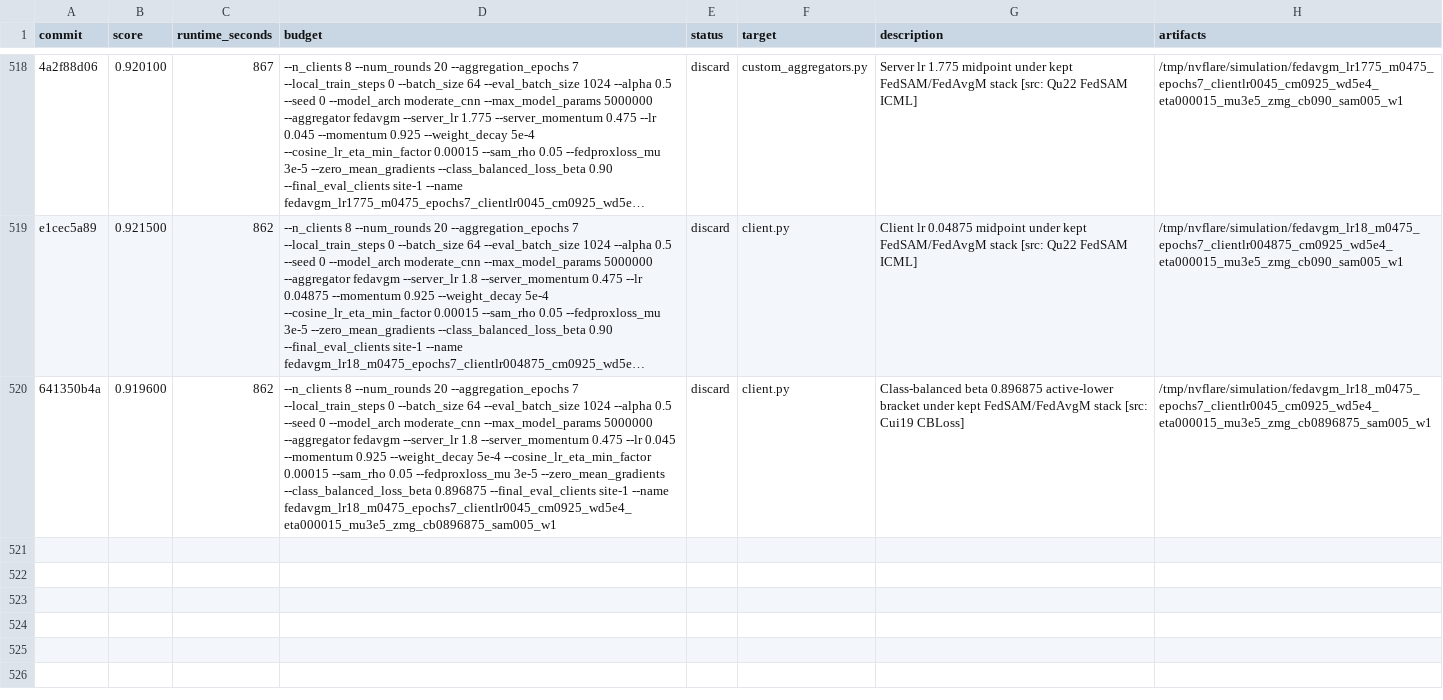
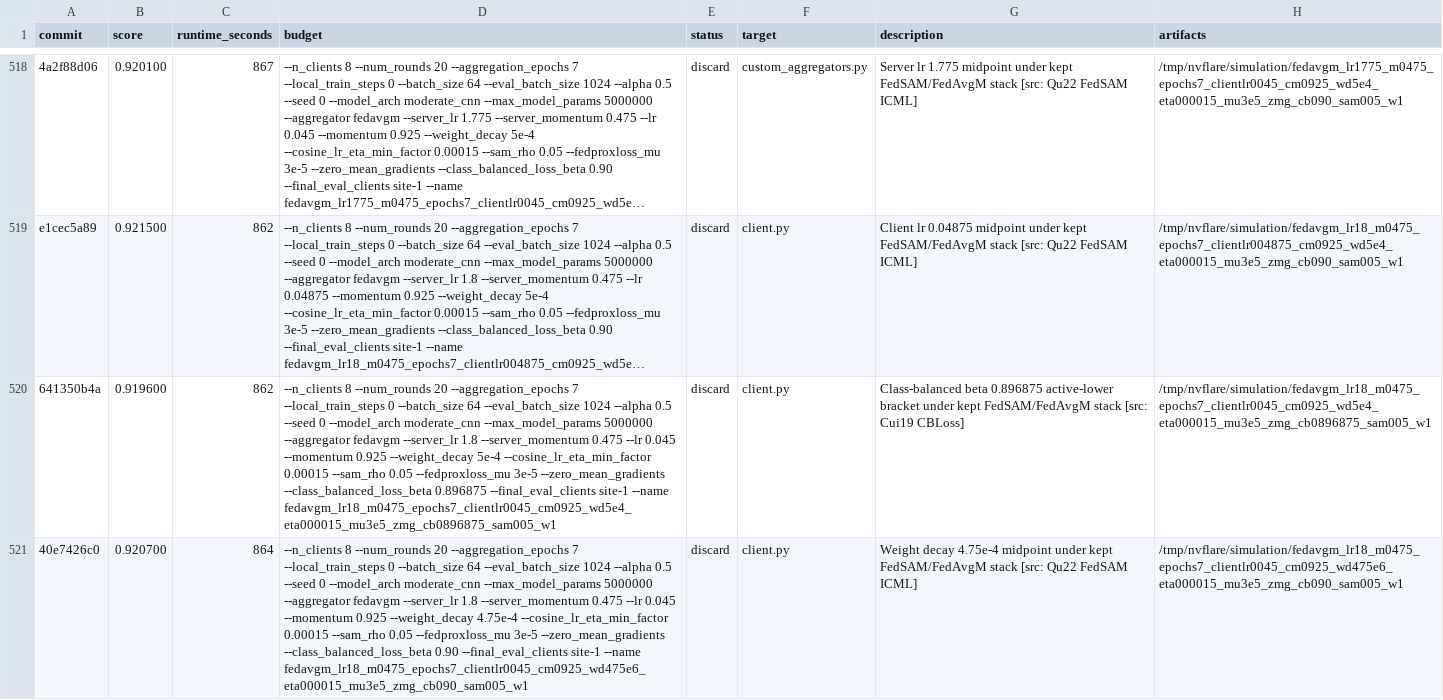
Before and after one commit to holgerroth/NVFlare, a TSV file: research/auto-fl-research/results.tsv, drawn as a sheet; only a part is shown, gaps mark what is left out; long unchanged cells end in …; the diff names each change by its address in the sheet, - before the commit and + after, or states it on an @@ line.

Commit message:
Record weight decay midpoint check

```diff
--- a/research/auto-fl-research/results.tsv
+++ b/research/auto-fl-research/results.tsv
+row 521: 40e7426c0 | 0.920700 | 864 | --n_clients 8 --num_rounds 20 --aggregation_epochs 7 --local_train_steps 0 --batch_size 64 --eval_batch_size 1024 --alpha 0.5 --seed 0 --model_arch moderate_cnn --max_model_params 5000000 --aggregator fedavgm --server_lr 1.8 --server_momentum 0.475 --lr 0.045 --momentum 0.925 --weight_decay 4.75e-4 --cosine_lr_eta_min_factor 0.00015 --sam_rho 0.05 --fedproxloss_mu 3e-5 --zero_mean_gradients --class_balanced_loss_beta 0.90 --final_eval_clients site-1 --name fedavgm_lr18_m0475_epochs7_clientlr0045_cm0925_wd475e6_eta000015_mu3e5_zmg_cb090_sam005_w1 | discard | client.py | Weight decay 4.75e-4 midpoint under kept FedSAM/FedAvgM stack [src: Qu22 FedSAM ICML] | /tmp/nvflare/simulation/fedavgm_lr18_m0475_epochs7_clientlr0045_cm0925_wd475e6_eta000015_mu3e5_zmg_cb090_sam005_w1
```
Also changed, not shown: 1 other file.
